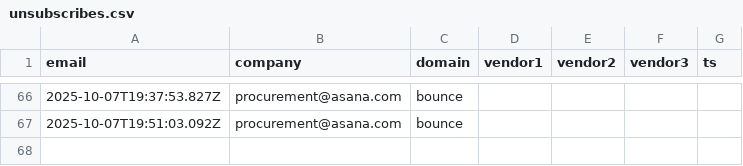
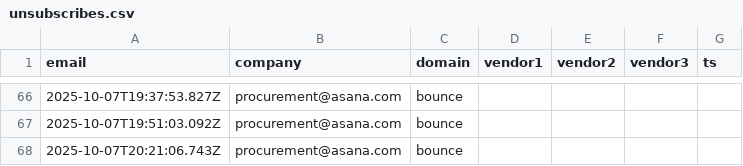
Before and after one commit to motuo666/cg-alert, a CSV file: data/unsubscribes.csv, drawn as a sheet; only a part is shown, gaps mark what is left out; the diff names each change by its address in the sheet, - before the commit and + after, or states it on an @@ line.

```diff
--- a/data/unsubscribes.csv
+++ b/data/unsubscribes.csv
+row 68: 2025-10-07T20:21:06.743Z | procurement@asana.com | bounce
```
Also changed, not shown: data/bounces.csv.
